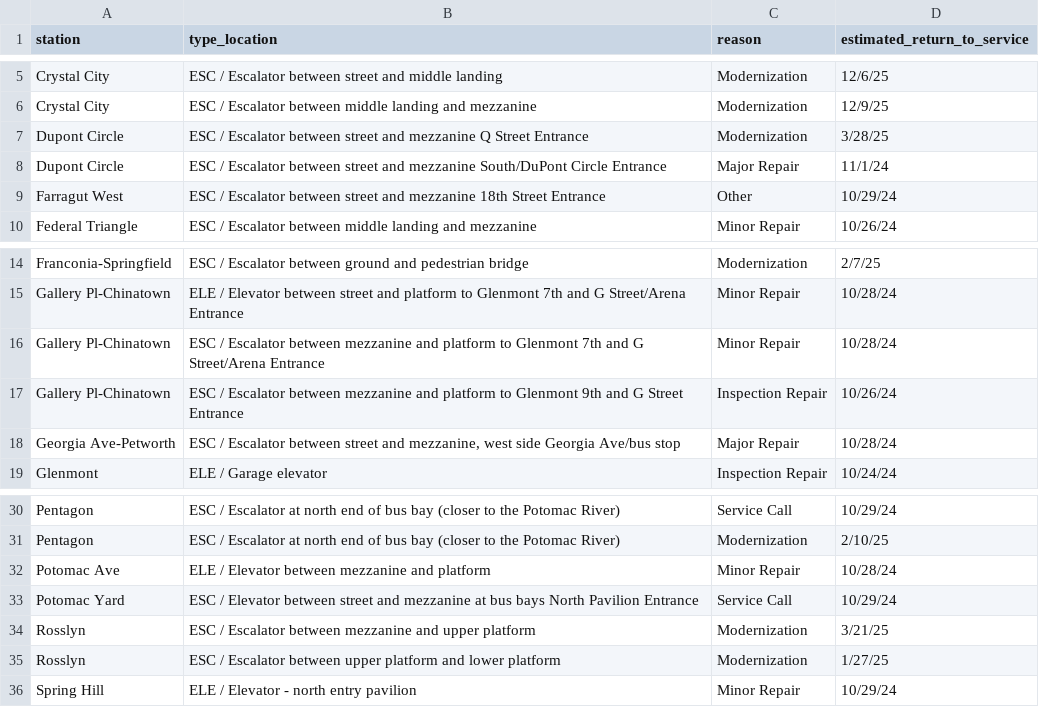
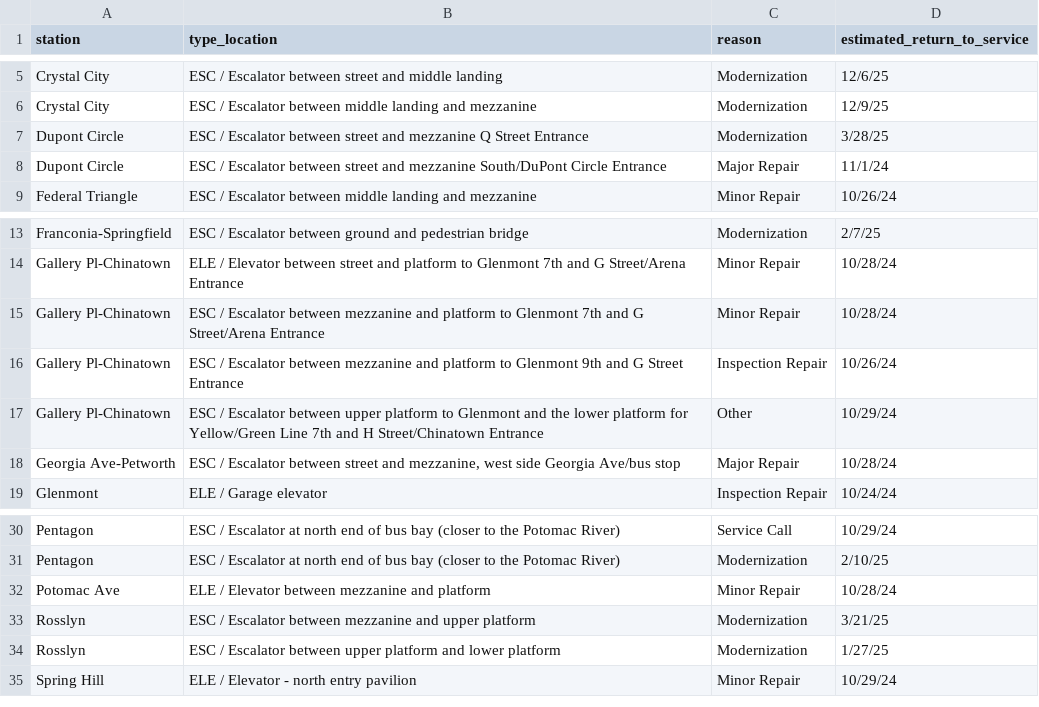
Before and after one commit to erxclau/wmata-elevators-escalators, a CSV file: outages.csv, drawn as a sheet; only a part is shown, gaps mark what is left out; removed rows and columns are numbered as before the commit, all else as after; the diff names each change by its address in the sheet, - before the commit and + after, or states it on an @@ line.

```diff
--- a/outages.csv
+++ b/outages.csv
-row 9: Farragut West | ESC / Escalator between street and mezzanine 18th Street Entrance | Other | 10/29/24
+row 17: Gallery Pl-Chinatown | ESC / Escalator between upper platform to Glenmont and the lower platform for Yellow/Green Line 7th and H Street/Chinatown Entrance | Other | 10/29/24
-row 33: Potomac Yard | ESC / Elevator between street and mezzanine at bus bays North Pavilion Entrance | Service Call | 10/29/24
```
